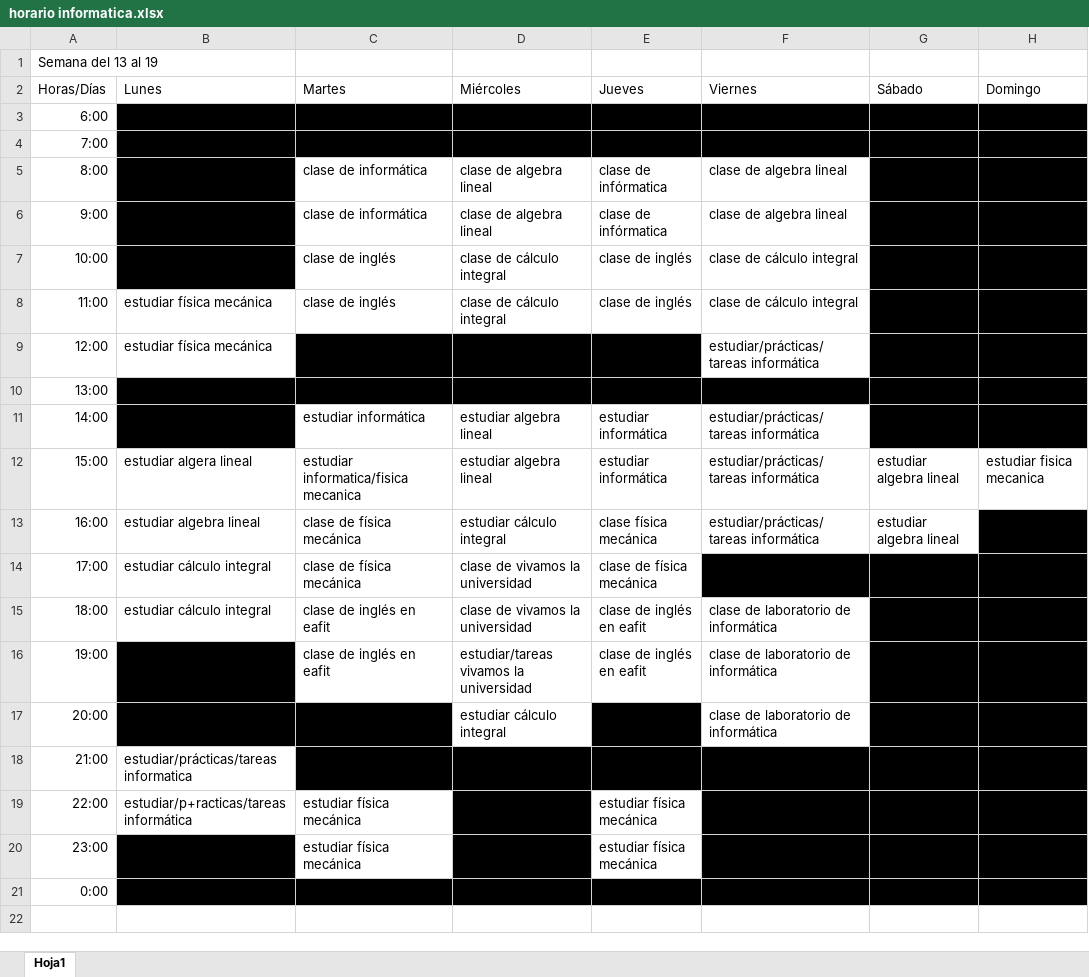
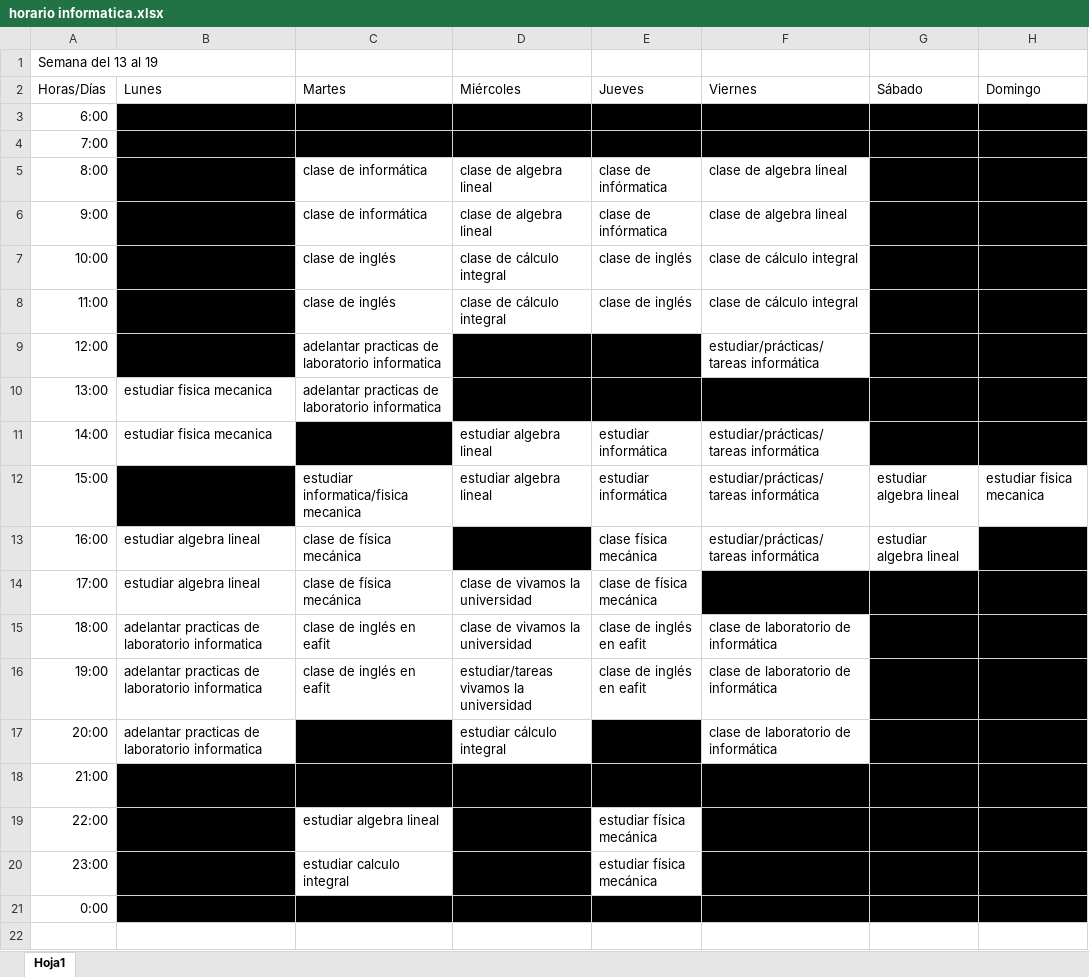
Before and after one commit to EmmanuelGarces9/calendarioinformatica, an Excel workbook: horario informatica.xlsx, sheet Hoja1, drawn as a sheet; only a part is shown; values as stored, in another font and other column widths than the file's, no borders; the diff names each change by its address in the sheet, - before the commit and + after, or states it on an @@ line.

Commit message:
en lunes 13, adelanté prácticas de informática en vez de estudiar calculo integral y el martes también adelanté las prácticas antes de la clase de física

```diff
--- a/horario informatica.xlsx (sheet Hoja1)
+++ b/horario informatica.xlsx (sheet Hoja1)
-B8:B9 fill: none
+B8:B9 fill: #000000
-C9:C10: (empty)
+C9:C10: adelantar practicas de laboratorio informatica
-C9 fill: #000000
+C9 fill: none
-B10:B11: (empty)
+B10:B11: estudiar fisica mecanica
-B10:C10 fill: #000000
+B10:C10 fill: none
-B11 fill: #000000
+B11 fill: none
-C11 fill: none
+C11 fill: #000000
-B12 fill: none
+B12 fill: #000000
-D13 fill: none
+D13 fill: #000000
-B14: estudiar cálculo integral
+B14: estudiar algebra lineal
-B15: estudiar cálculo integral
+B15: adelantar practicas de laboratorio informatica
-B16:B17: (empty)
+B16:B17: adelantar practicas de laboratorio informatica
-B16:B17 fill: #000000
+B16:B17 fill: none
-B18:B19 fill: none
+B18:B19 fill: #000000
-C19: estudiar física mecánica
+C19: estudiar algebra lineal
-C20: estudiar física mecánica
+C20: estudiar calculo integral
```
